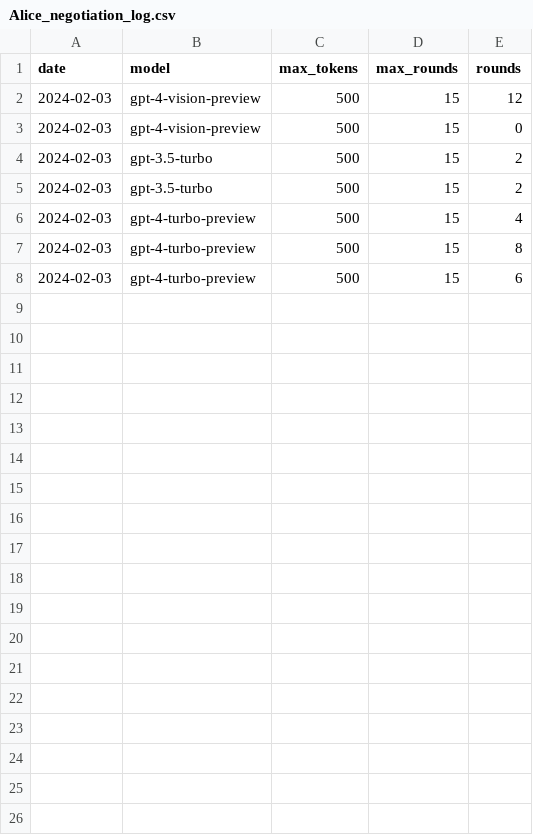
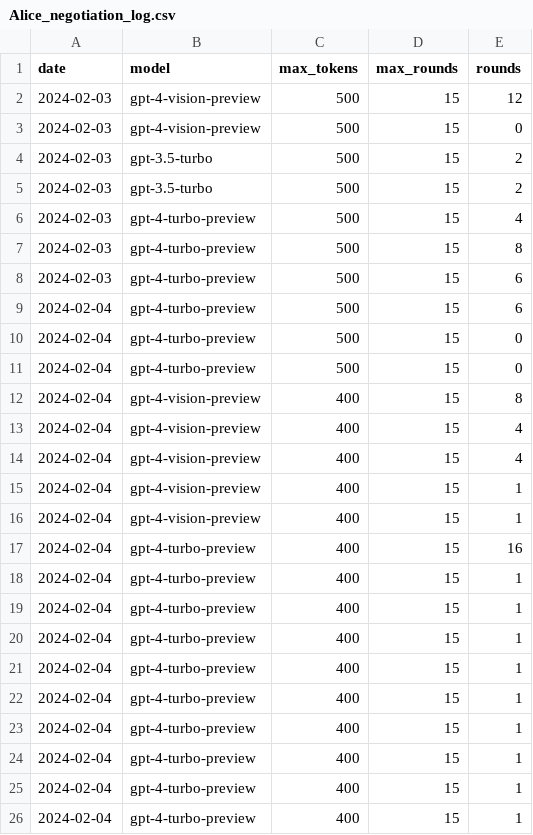
Before and after one commit to tgodfrey0/LLM_ROS2_Control, a CSV file: logs/Alice_negotiation_log.csv, drawn as a sheet.

Commit message:
log

```diff
--- a/logs/Alice_negotiation_log.csv
+++ b/logs/Alice_negotiation_log.csv
@@ -8 +8,19 @@ date,model,max_tokens,max_rounds,rounds
 2024-02-03,gpt-4-turbo-preview,500,15,6
+2024-02-04,gpt-4-turbo-preview,500,15,6
+2024-02-04,gpt-4-turbo-preview,500,15,0
+2024-02-04,gpt-4-turbo-preview,500,15,0
+2024-02-04,gpt-4-vision-preview,400,15,8
+2024-02-04,gpt-4-vision-preview,400,15,4
+2024-02-04,gpt-4-vision-preview,400,15,4
+2024-02-04,gpt-4-vision-preview,400,15,1
+2024-02-04,gpt-4-vision-preview,400,15,1
+2024-02-04,gpt-4-turbo-preview,400,15,16
+2024-02-04,gpt-4-turbo-preview,400,15,1
+2024-02-04,gpt-4-turbo-preview,400,15,1
+2024-02-04,gpt-4-turbo-preview,400,15,1
+2024-02-04,gpt-4-turbo-preview,400,15,1
+2024-02-04,gpt-4-turbo-preview,400,15,1
+2024-02-04,gpt-4-turbo-preview,400,15,1
+2024-02-04,gpt-4-turbo-preview,400,15,1
+2024-02-04,gpt-4-turbo-preview,400,15,1
+2024-02-04,gpt-4-turbo-preview,400,15,1
```
